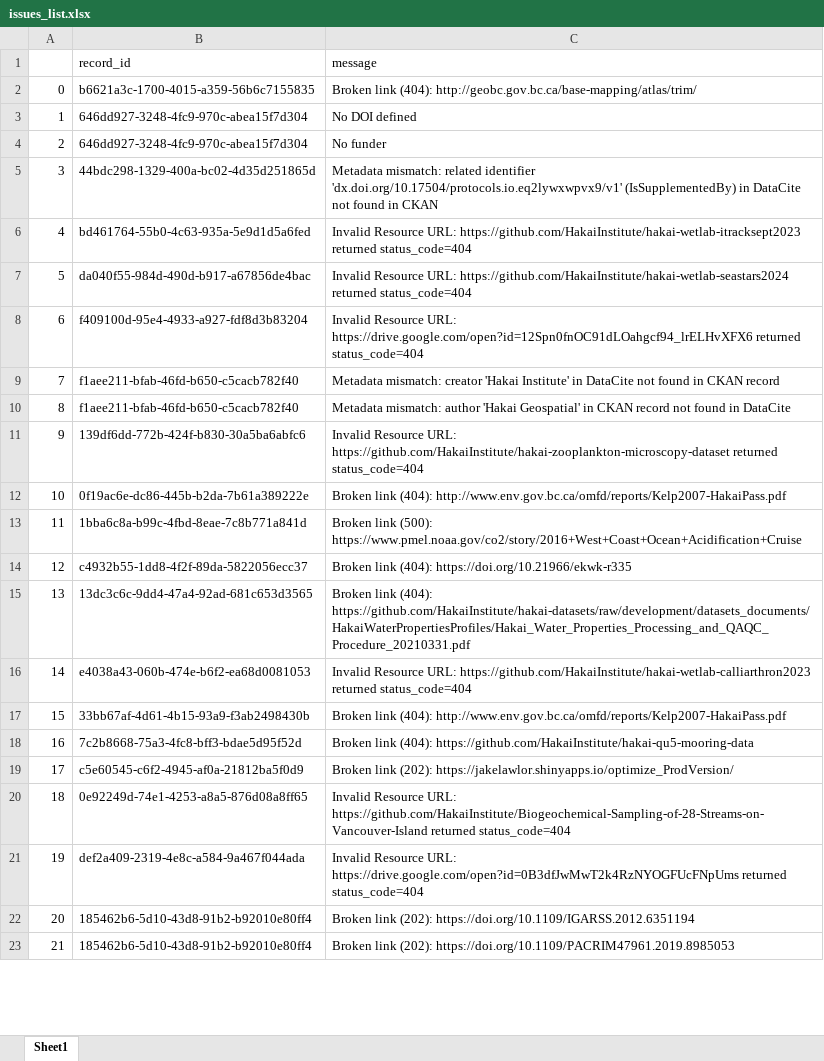
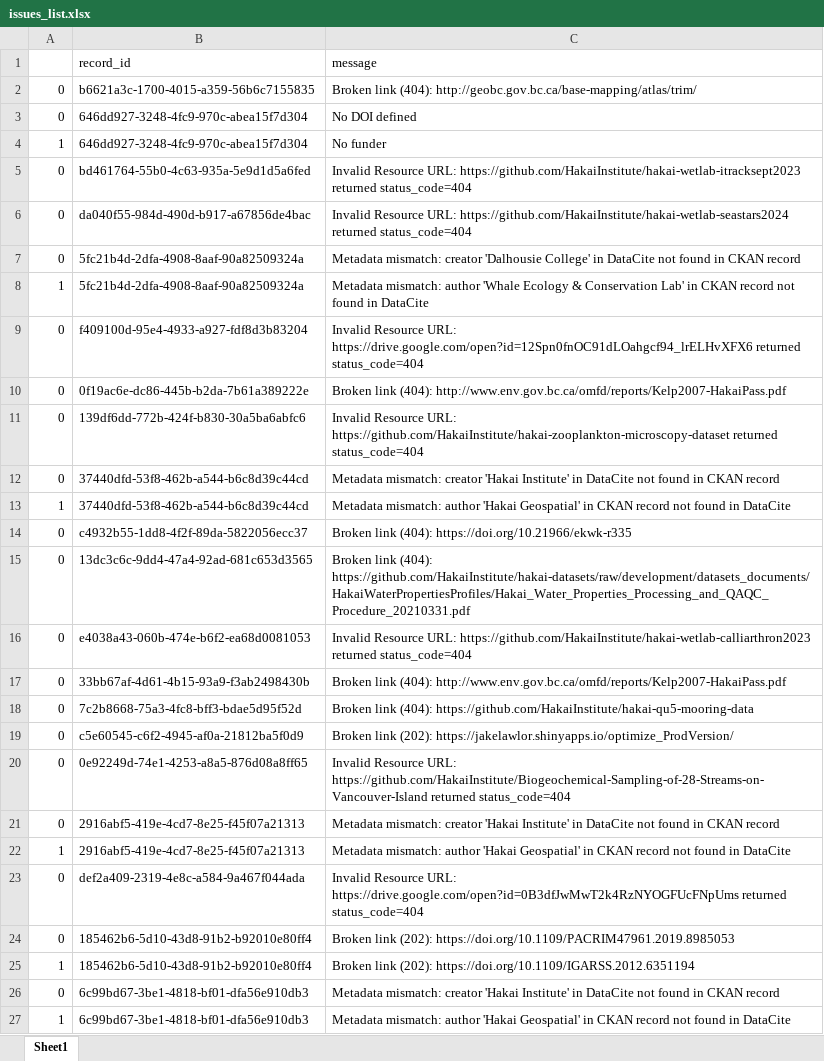
Before and after one commit to HakaiInstitute/hakai-ckan-records-checks, an Excel workbook: docs/issues_list.xlsx, sheet Sheet1, drawn as a sheet; only a part is shown; values as stored, in another font and other column widths than the file's, no borders; removed rows and columns are numbered as before the commit, all else as after; the diff covers the shown part only; the diff names each change by its address in the sheet, - before the commit and + after, or states it on an @@ line.

```diff
--- a/docs/issues_list.xlsx (sheet Sheet1)
+++ b/docs/issues_list.xlsx (sheet Sheet1)
+row 3: 0 | 646dd927-3248-4fc9-970c-abea15f7d304 | No DOI defined
-C4 (message): No DOI defined
+C4 (message): No funder
-row 4: 2 | 646dd927-3248-4fc9-970c-abea15f7d304 | No funder
-row 5: 3 | 44bdc298-1329-400a-bc02-4d35d251865d | Metadata mismatch: related identifier 'dx.doi.org/10.17504/protocols.io.eq2lywxwpvx9/v1' (IsSupplementedBy) in DataCite not found in CKAN
-A5: 4
+A5: 0
-A6: 5
+A6: 0
+row 7: 0 | 5fc21b4d-2dfa-4908-8aaf-90a82509324a | Metadata mismatch: creator 'Dalhousie College' in DataCite not found in CKAN record
+row 8: 1 | 5fc21b4d-2dfa-4908-8aaf-90a82509324a | Metadata mismatch: author 'Whale Ecology & Conservation Lab' in CKAN record not found in DataCite
-A9: 6
+A9: 0
-row 9: 7 | f1aee211-bfab-46fd-b650-c5cacb782f40 | Metadata mismatch: creator 'Hakai Institute' in DataCite not found in CKAN record
-row 10: 8 | f1aee211-bfab-46fd-b650-c5cacb782f40 | Metadata mismatch: author 'Hakai Geospatial' in CKAN record not found in DataCite
-row 11: 9 | 139df6dd-772b-424f-b830-30a5ba6abfc6 | Invalid Resource URL: https://github.com/HakaiInstitute/hakai-zooplankton-microscopy-dataset returned status_code=404
-A10: 10
+A10: 0
-row 13: 11 | 1bba6c8a-b99c-4fbd-8eae-7c8b771a841d | Broken link (500): https://www.pmel.noaa.gov/co2/story/2016+West+Coast+Ocean+Acidification+Cruise
+row 11: 0 | 139df6dd-772b-424f-b830-30a5ba6abfc6 | Invalid Resource URL: https://github.com/HakaiInstitute/hakai-zooplankton-microscopy-dataset returned status_code=404
+row 12: 0 | 37440dfd-53f8-462b-a544-b6c8d39c44cd | Metadata mismatch: creator 'Hakai Institute' in DataCite not found in CKAN record
+row 13: 1 | 37440dfd-53f8-462b-a544-b6c8d39c44cd | Metadata mismatch: author 'Hakai Geospatial' in CKAN record not found in DataCite
-A14: 12
+A14: 0
-A15: 13
+A15: 0
-A16: 14
+A16: 0
-A17: 15
+A17: 0
-A18: 16
+A18: 0
-A19: 17
+A19: 0
-A20: 18
+A20: 0
+row 21: 0 | 2916abf5-419e-4cd7-8e25-f45f07a21313 | Metadata mismatch: creator 'Hakai Institute' in DataCite not found in CKAN record
+row 22: 1 | 2916abf5-419e-4cd7-8e25-f45f07a21313 | Metadata mismatch: author 'Hakai Geospatial' in CKAN record not found in DataCite
-A23: 19
+A23: 0
-row 22: 20 | 185462b6-5d10-43d8-91b2-b92010e80ff4 | Broken link (202): https://doi.org/10.1109/IGARSS.2012.6351194
-A24: 21
+A24: 0
+row 25: 1 | 185462b6-5d10-43d8-91b2-b92010e80ff4 | Broken link (202): https://doi.org/10.1109/IGARSS.2012.6351194
+row 26: 0 | 6c99bd67-3be1-4818-bf01-dfa56e910db3 | Metadata mismatch: creator 'Hakai Institute' in DataCite not found in CKAN record
+row 27: 1 | 6c99bd67-3be1-4818-bf01-dfa56e910db3 | Metadata mismatch: author 'Hakai Geospatial' in CKAN record not found in DataCite
```
Also changed, not shown: 8 added rows, 2 removed rows and 9 edited cells elsewhere in this sheet, docs/catalog_summary.xlsx, 18 other files.
